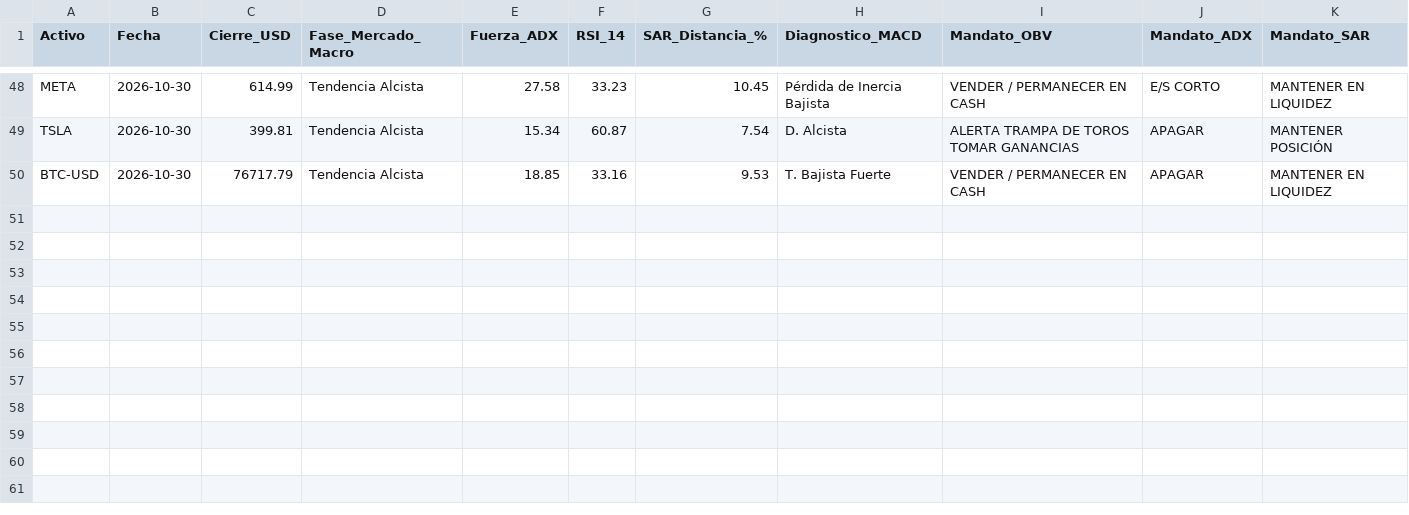
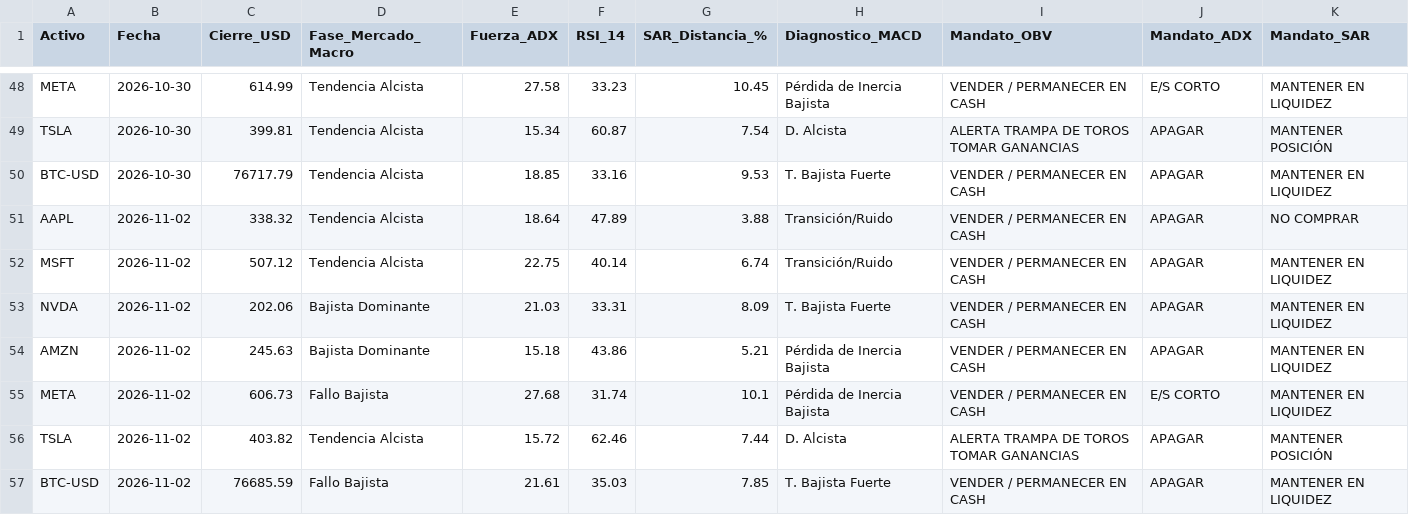
Before and after one commit to NalleFM/diplomado_bot, a CSV file: data/signals_log.csv, drawn as a sheet; only a part is shown, gaps mark what is left out; rows hold the shown columns only; the diff names each change by its address in the sheet, - before the commit and + after, or states it on an @@ line.

```diff
--- a/data/signals_log.csv
+++ b/data/signals_log.csv
+row 51: AAPL | 2026-11-02 | 338.32 | Tendencia Alcista | 18.64 | 47.89 | 3.88 | Transición/Ruido | VENDER / PERMANECER EN CASH | APAGAR | NO COMPRAR
+row 52: MSFT | 2026-11-02 | 507.12 | Tendencia Alcista | 22.75 | 40.14 | 6.74 | Transición/Ruido | VENDER / PERMANECER EN CASH | APAGAR | MANTENER EN LIQUIDEZ
+row 53: NVDA | 2026-11-02 | 202.06 | Bajista Dominante | 21.03 | 33.31 | 8.09 | T. Bajista Fuerte | VENDER / PERMANECER EN CASH | APAGAR | MANTENER EN LIQUIDEZ
+row 54: AMZN | 2026-11-02 | 245.63 | Bajista Dominante | 15.18 | 43.86 | 5.21 | Pérdida de Inercia Bajista | VENDER / PERMANECER EN CASH | APAGAR | MANTENER EN LIQUIDEZ
+row 55: META | 2026-11-02 | 606.73 | Fallo Bajista | 27.68 | 31.74 | 10.1 | Pérdida de Inercia Bajista | VENDER / PERMANECER EN CASH | E/S CORTO | MANTENER EN LIQUIDEZ
+row 56: TSLA | 2026-11-02 | 403.82 | Tendencia Alcista | 15.72 | 62.46 | 7.44 | D. Alcista | ALERTA TRAMPA DE TOROS TOMAR GANANCIAS | APAGAR | MANTENER POSICIÓN
+row 57: BTC-USD | 2026-11-02 | 76685.59 | Fallo Bajista | 21.61 | 35.03 | 7.85 | T. Bajista Fuerte | VENDER / PERMANECER EN CASH | APAGAR | MANTENER EN LIQUIDEZ
```
Also changed, not shown: 1 other file.
